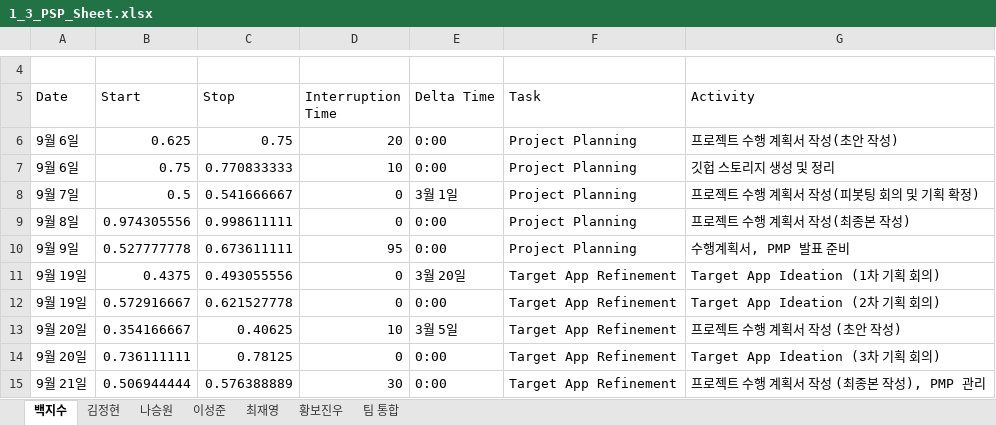
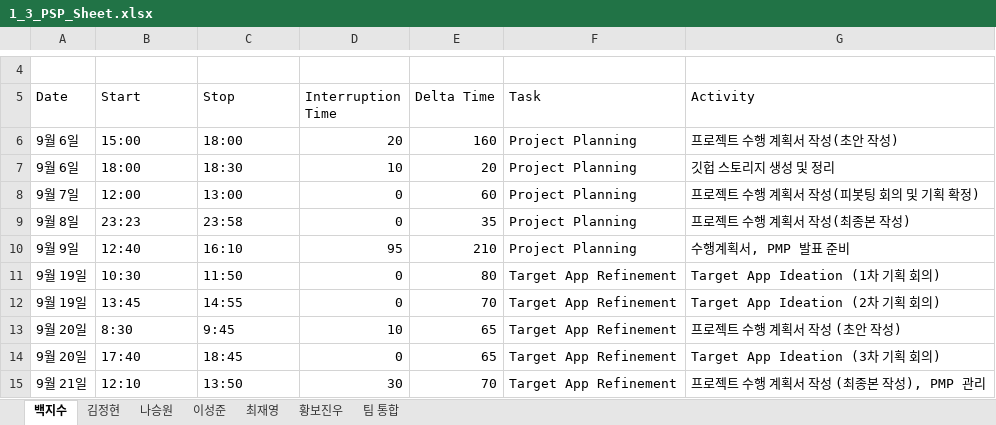
Before and after one commit to paekjisoo/babalzza, an Excel workbook: Project Planning/1_3_PSP_Sheet.xlsx, sheet 백지수, drawn as a sheet; only a part is shown, gaps mark what is left out; values as stored, in another font and other column widths than the file's, no cell formats; the diff covers the shown part only; the diff names each change by its address in the sheet, - before the commit and + after, or states it on an @@ line.

```diff
--- a/Project Planning/1_3_PSP_Sheet.xlsx (sheet 백지수)
+++ b/Project Planning/1_3_PSP_Sheet.xlsx (sheet 백지수)
-B6 (Start): 0.625
+B6 (Start): 15:00
-C6 (Stop): 0.75
+C6 (Stop): 18:00
-E6 (Delta Time): 0:00
+E6 (Delta Time): 160
-B7 (Start): 0.75
+B7 (Start): 18:00
-C7 (Stop): 0.770833333
+C7 (Stop): 18:30
-E7 (Delta Time): 0:00
+E7 (Delta Time): 20
-B8 (Start): 0.5
+B8 (Start): 12:00
-C8 (Stop): 0.541666667
+C8 (Stop): 13:00
-E8 (Delta Time): 3월 1일
+E8 (Delta Time): 60
-B9 (Start): 0.974305556
+B9 (Start): 23:23
-C9 (Stop): 0.998611111
+C9 (Stop): 23:58
-E9 (Delta Time): 0:00
+E9 (Delta Time): 35
-B10 (Start): 0.527777778
+B10 (Start): 12:40
-C10 (Stop): 0.673611111
+C10 (Stop): 16:10
-E10 (Delta Time): 0:00
+E10 (Delta Time): 210
-B11 (Start): 0.4375
+B11 (Start): 10:30
-C11 (Stop): 0.493055556
+C11 (Stop): 11:50
-E11 (Delta Time): 3월 20일
+E11 (Delta Time): 80
-B12 (Start): 0.572916667
+B12 (Start): 13:45
-C12 (Stop): 0.621527778
+C12 (Stop): 14:55
-E12 (Delta Time): 0:00
+E12 (Delta Time): 70
-B13 (Start): 0.354166667
+B13 (Start): 8:30
-C13 (Stop): 0.40625
+C13 (Stop): 9:45
-E13 (Delta Time): 3월 5일
+E13 (Delta Time): 65
-B14 (Start): 0.736111111
+B14 (Start): 17:40
-C14 (Stop): 0.78125
+C14 (Stop): 18:45
-E14 (Delta Time): 0:00
+E14 (Delta Time): 65
-B15 (Start): 0.506944444
+B15 (Start): 12:10
-C15 (Stop): 0.576388889
+C15 (Stop): 13:50
-E15 (Delta Time): 0:00
+E15 (Delta Time): 70
```
Also changed, not shown: 3 added rows and 12 edited cells elsewhere in this sheet, sheet 나승원, sheet 이성준, sheet 황보진우, sheet 김정현, sheet 최재영, sheet 팀 통합, cell formats, Project Planning/1_2_Project Management Plan_6조.xlsx, 1 other file.
